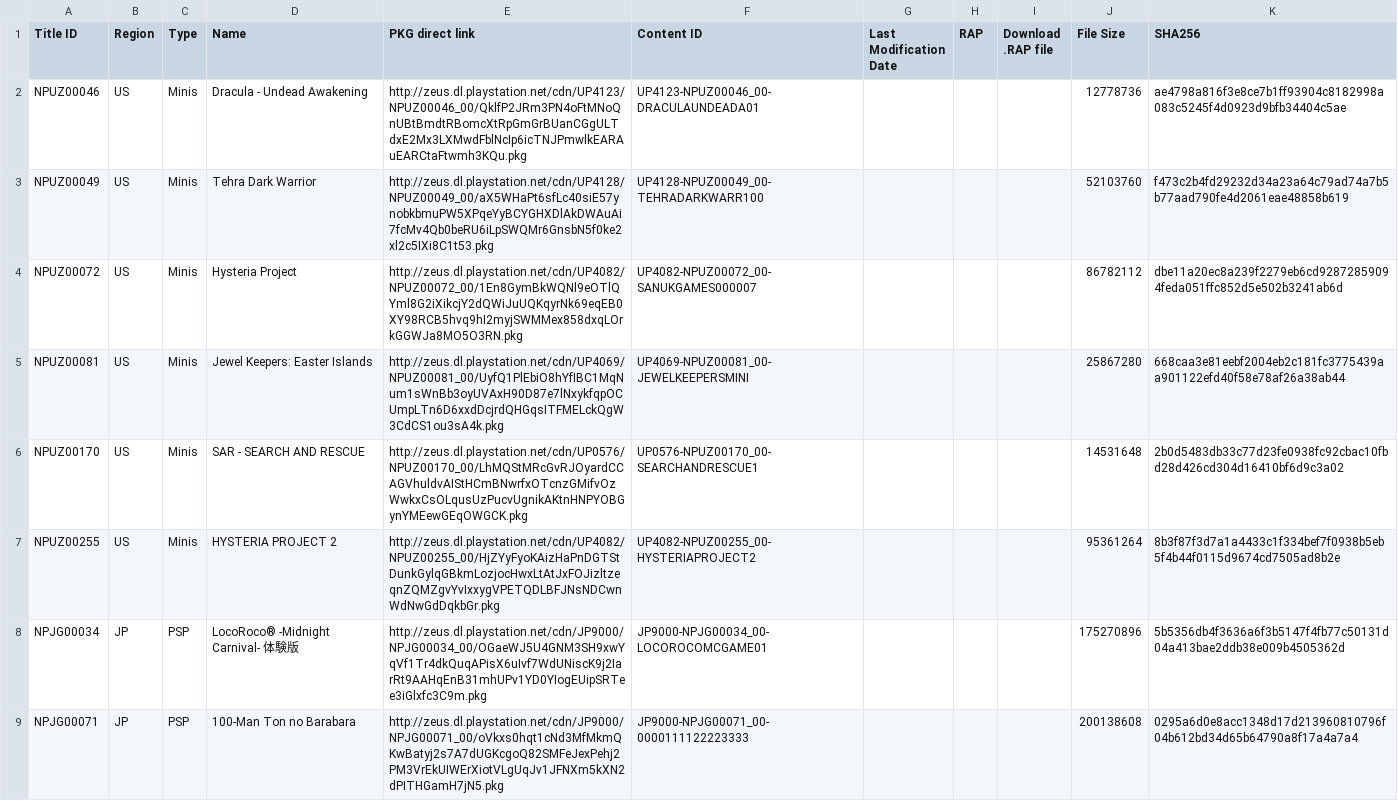
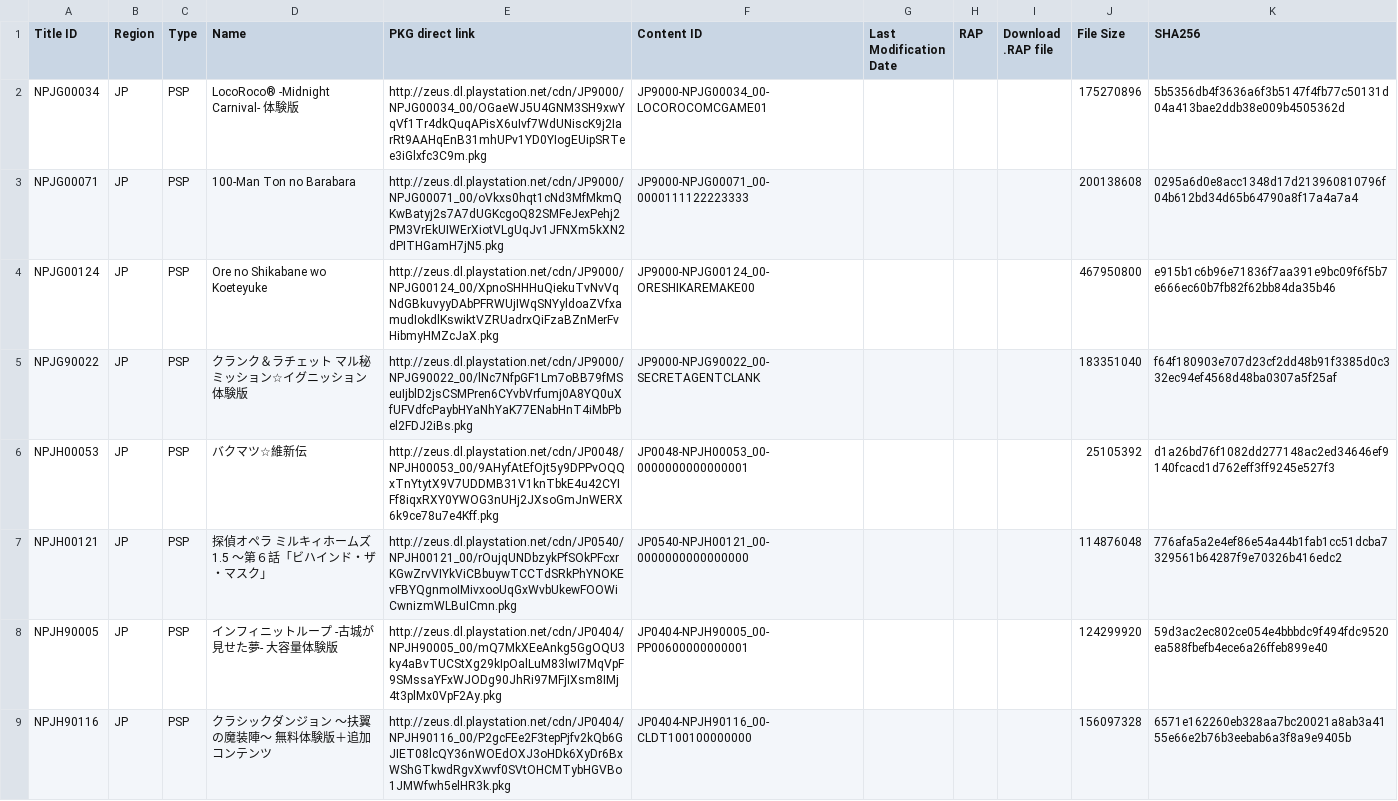
Before and after one commit to 1jtp8sobiu/1jtp8sobiu.github.io, a TSV file: tsv/PENDING-PSP_GAMES.tsv, drawn as a sheet; only a part is shown; the shorter side is filled out with more unchanged rows.

Commit message:
PENDING-PSP_GAMES 20260716_165508

```diff
--- a/tsv/PENDING-PSP_GAMES.tsv
+++ b/tsv/PENDING-PSP_GAMES.tsv
@@ -1,8 +1,2 @@
 Title ID	Region	Type	Name	PKG direct link	Content ID	Last Modification Date	RAP	Download .RAP file	File Size	SHA256
-NPUZ00046	US	Minis	Dracula - Undead Awakening	http://zeus.dl.playstation.net/cdn/UP4123/NPUZ00046_00/QklfP2JRm3PN4oFtMNoQnUBtBmdtRBomcXtRpGmGrBUanCGgULTdxE2Mx3LXMwdFblNcIp6icTNJPmwlkEARAuEARCtaFtwmh3KQu.pkg	UP4123-NPUZ00046_00-DRACULAUNDEADA01				12778736	ae4798a816f3e8ce7b1ff93904c8182998a083c5245f4d0923d9bfb34404c5ae
-NPUZ00049	US	Minis	Tehra Dark Warrior	http://zeus.dl.playstation.net/cdn/UP4128/NPUZ00049_00/aX5WHaPt6sfLc40siE57ynobkbmuPW5XPqeYyBCYGHXDlAkDWAuAi7fcMv4Qb0beRU6iLpSWQMr6GnsbN5f0ke2xl2c5IXi8C1t53.pkg	UP4128-NPUZ00049_00-TEHRADARKWARR100				52103760	f473c2b4fd29232d34a23a64c79ad74a7b5b77aad790fe4d2061eae48858b619
-NPUZ00072	US	Minis	Hysteria Project	http://zeus.dl.playstation.net/cdn/UP4082/NPUZ00072_00/1En8GymBkWQNl9eOTlQYml8G2iXikcjY2dQWiJuUQKqyrNk69eqEB0XY98RCB5hvq9hI2myjSWMMex858dxqLOrkGGWJa8MO5O3RN.pkg	UP4082-NPUZ00072_00-SANUKGAMES000007				86782112	dbe11a20ec8a239f2279eb6cd92872859094feda051ffc852d5e502b3241ab6d
-NPUZ00081	US	Minis	Jewel Keepers: Easter Islands	http://zeus.dl.playstation.net/cdn/UP4069/NPUZ00081_00/UyfQ1PlEbiO8hYfIBC1MqNum1sWnBb3oyUVAxH90D87e7lNxykfqpOCUmpLTn6D6xxdDcjrdQHGqsITFMELckQgW3CdCS1ou3sA4k.pkg	UP4069-NPUZ00081_00-JEWELKEEPERSMINI				25867280	668caa3e81eebf2004eb2c181fc3775439aa901122efd40f58e78af26a38ab44
-NPUZ00170	US	Minis	SAR - SEARCH AND RESCUE	http://zeus.dl.playstation.net/cdn/UP0576/NPUZ00170_00/LhMQStMRcGvRJOyardCCAGVhuldvAIStHCmBNwrfxOTcnzGMifvOzWwkxCsOLqusUzPucvUgnikAKtnHNPYOBGynYMEewGEqOWGCK.pkg	UP0576-NPUZ00170_00-SEARCHANDRESCUE1				14531648	2b0d5483db33c77d23fe0938fc92cbac10fbd28d426cd304d16410bf6d9c3a02
-NPUZ00255	US	Minis	HYSTERIA PROJECT 2	http://zeus.dl.playstation.net/cdn/UP4082/NPUZ00255_00/HjZYyFyoKAizHaPnDGTStDunkGylqGBkmLozjocHwxLtAtJxFOJizltzeqnZQMZgvYvIxxygVPETQDLBFJNsNDCwnWdNwGdDqkbGr.pkg	UP4082-NPUZ00255_00-HYSTERIAPROJECT2				95361264	8b3f87f3d7a1a4433c1f334bef7f0938b5eb5f4b44f0115d9674cd7505ad8b2e
 NPJG00034	JP	PSP	LocoRoco® -Midnight Carnival- 体験版	http://zeus.dl.playstation.net/cdn/JP9000/NPJG00034_00/OGaeWJ5U4GNM3SH9xwYqVf1Tr4dkQuqAPisX6uIvf7WdUNiscK9j2IarRt9AAHqEnB31mhUPv1YD0YIogEUipSRTee3iGlxfc3C9m.pkg	JP9000-NPJG00034_00-LOCOROCOMCGAME01				175270896	5b5356db4f3636a6f3b5147f4fb77c50131d04a413bae2ddb38e009b4505362d
```
